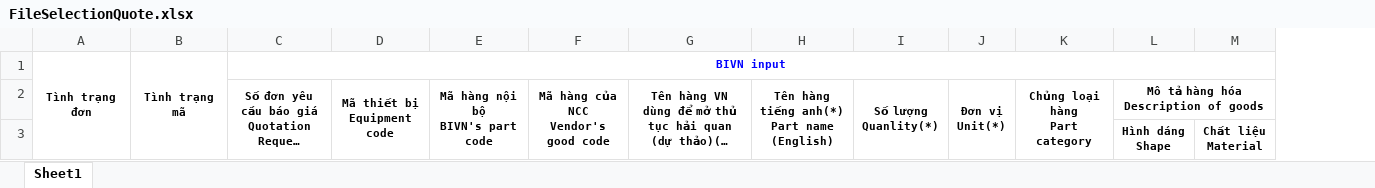
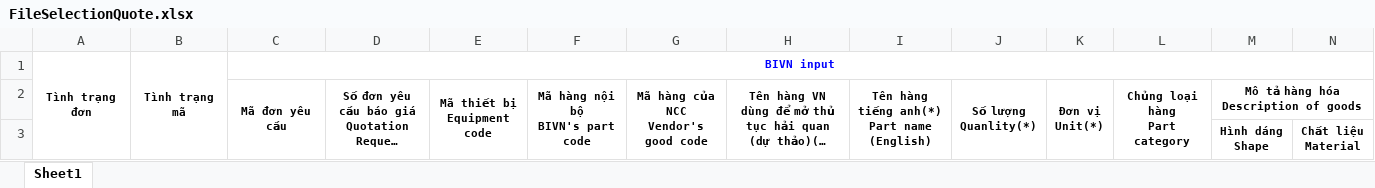
Before and after one commit to Tanbanla/KanziSystem, an Excel workbook: wwwroot/template/FileSelectionQuote.xlsx, sheet Sheet1, drawn as a sheet; only a part is shown; long unchanged cells end in …; values as stored, in another font and other column widths than the file's, no borders; removed rows and columns are numbered as before the commit, all else as after; the diff names each change by its address in the sheet, - before the commit and + after, or states it on an @@ line.

```diff
--- a/wwwroot/template/FileSelectionQuote.xlsx (sheet Sheet1)
+++ b/wwwroot/template/FileSelectionQuote.xlsx (sheet Sheet1)
+column C, rows 1-2: BIVN input | Mã đơn yêu cầu
-D1: BIVN input
+D1: (empty)
-C1:AA1 merged
```
Also changed, not shown: 11 other files.
